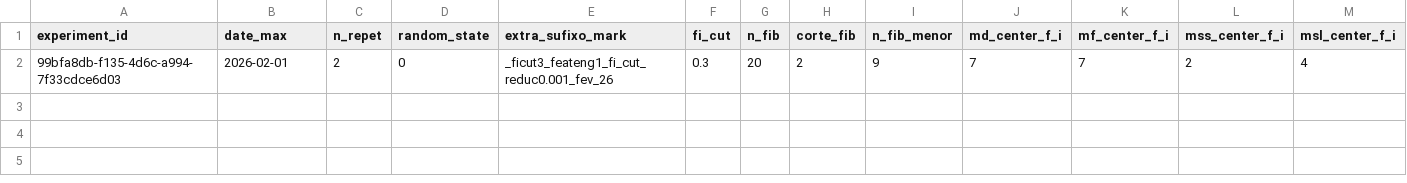
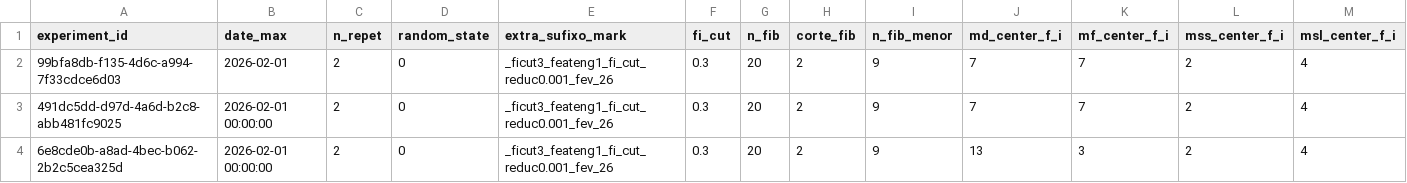
Before and after one commit to QuantImportBrazil/cplx_port_pr_paises_fora_do_golfo_persico_np_nk_pk_ficut3_feateng1_fi_cut_reduc0.001_fev_26, a CSV file: df_experimentos.csv, drawn as a sheet; only a part is shown; rows hold the shown columns only; the diff names each change by its address in the sheet, - before the commit and + after, or states it on an @@ line.

```diff
--- a/df_experimentos.csv
+++ b/df_experimentos.csv
+row 3: 491dc5dd-d97d-4a6d-b2c8-abb481fc9025 | 2026-02-01 00:00:00 | 2 | 0 | _ficut3_feateng1_fi_cut_reduc0.001_fev_26 | 0.3 | 20 | 2 | 9 | 7 | 7 | 2 | 4
+row 4: 6e8cde0b-a8ad-4bec-b062-2b2c5cea325d | 2026-02-01 00:00:00 | 2 | 0 | _ficut3_feateng1_fi_cut_reduc0.001_fev_26 | 0.3 | 20 | 2 | 9 | 13 | 3 | 2 | 4
```
Also changed, not shown: fi.csv, results.csv, 6 other files.
